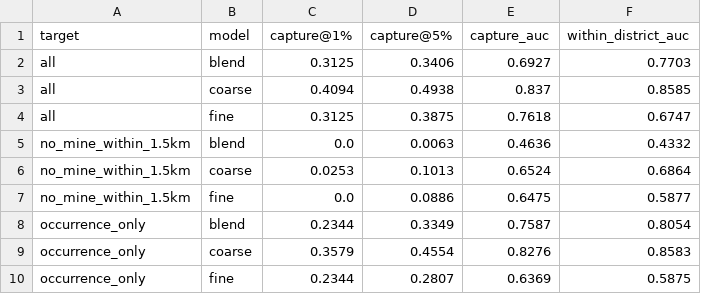
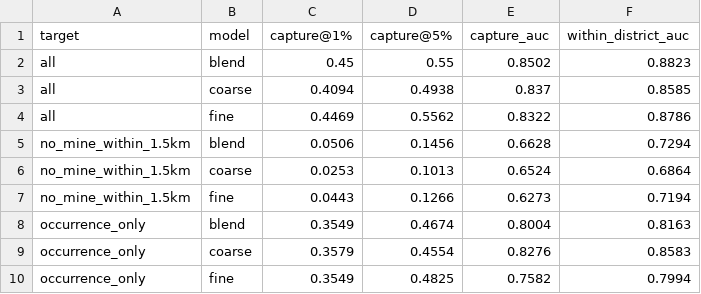
Before and after one commit to Dhruv123-123/earthprosp, a CSV file: outputs/downscale_copperbelt/downscale_summary.csv, drawn as a sheet.

```diff
--- a/outputs/downscale_copperbelt/downscale_summary.csv
+++ b/outputs/downscale_copperbelt/downscale_summary.csv
@@ -1,10 +1,10 @@
 target,model,capture@1%,capture@5%,capture_auc,within_district_auc
-all,blend,0.3125,0.3406,0.6927,0.7703
+all,blend,0.45,0.55,0.8502,0.8823
 all,coarse,0.4094,0.4938,0.837,0.8585
-all,fine,0.3125,0.3875,0.7618,0.6747
-no_mine_within_1.5km,blend,0.0,0.0063,0.4636,0.4332
+all,fine,0.4469,0.5562,0.8322,0.8786
+no_mine_within_1.5km,blend,0.0506,0.1456,0.6628,0.7294
 no_mine_within_1.5km,coarse,0.0253,0.1013,0.6524,0.6864
-no_mine_within_1.5km,fine,0.0,0.0886,0.6475,0.5877
-occurrence_only,blend,0.2344,0.3349,0.7587,0.8054
+no_mine_within_1.5km,fine,0.0443,0.1266,0.6273,0.7194
+occurrence_only,blend,0.3549,0.4674,0.8004,0.8163
 occurrence_only,coarse,0.3579,0.4554,0.8276,0.8583
-occurrence_only,fine,0.2344,0.2807,0.6369,0.5875
+occurrence_only,fine,0.3549,0.4825,0.7582,0.7994
```
Also changed, not shown: outputs/downscale_copperbelt/downscale_folds.csv, 4 other files.
